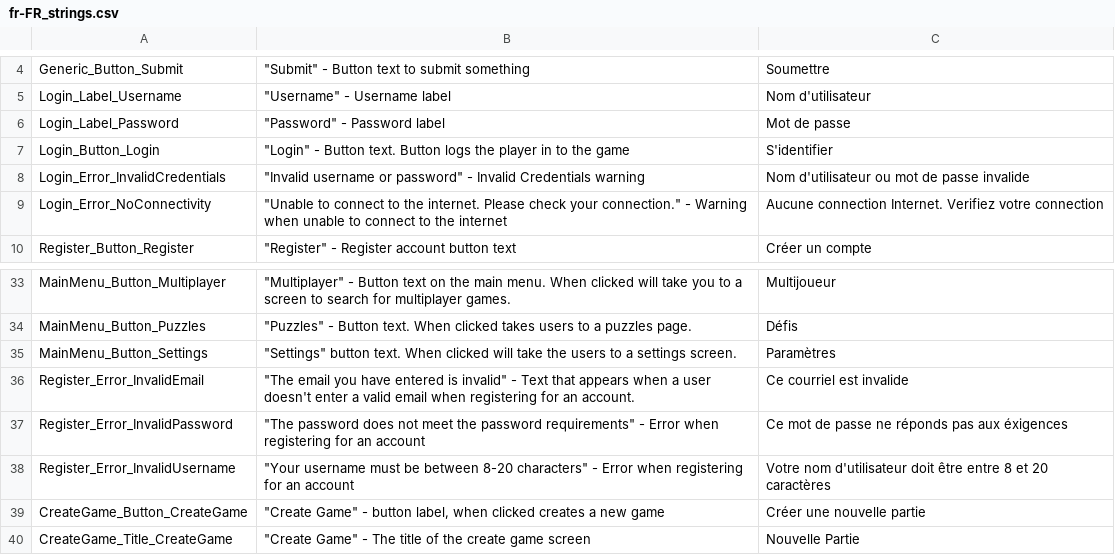
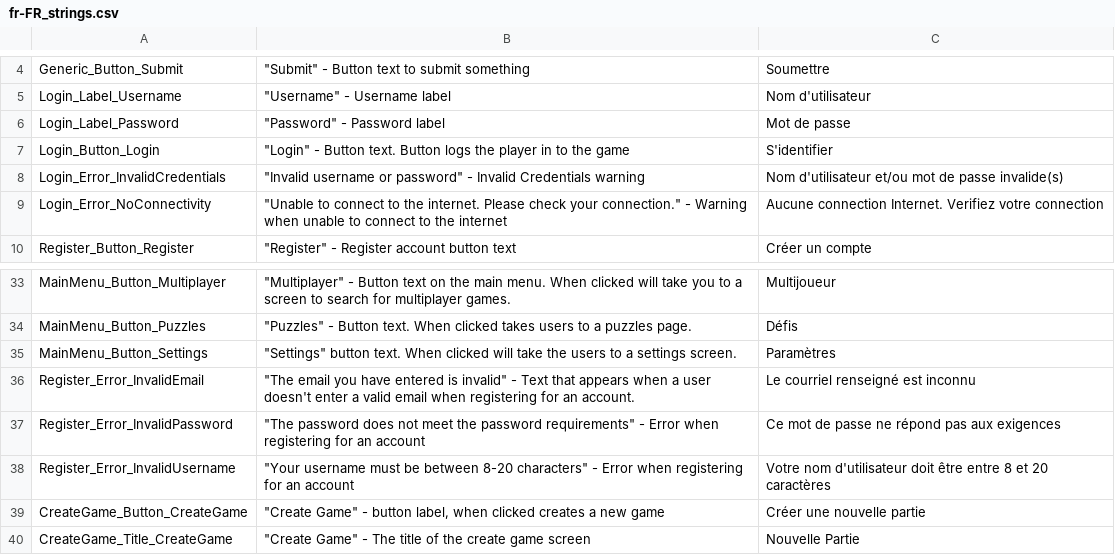
Before and after one commit to Subterfuge-Revived/Remake-Unity, a CSV file: Assets/lang/fr-FR_strings.csv, drawn as a sheet; only a part is shown, gaps mark what is left out.

Commit message:
New translations strings.csv (French)

```diff
--- a/Assets/lang/fr-FR_strings.csv
+++ b/Assets/lang/fr-FR_strings.csv
@@ -7,3 +7,3 @@
 "Login_Button_Login","""Login"" - Button text. Button logs the player in to the game","S'identifier"
-"Login_Error_InvalidCredentials","""Invalid username or password"" - Invalid Credentials warning","Nom d'utilisateur ou mot de passe invalide"
+"Login_Error_InvalidCredentials","""Invalid username or password"" - Invalid Credentials warning","Nom d'utilisateur et/ou mot de passe invalide(s)"
 "Login_Error_NoConnectivity","""Unable to connect to the internet. Please check your connection."" - Warning when unable to connect to the internet","Aucune connection Internet. Verifiez votre connection"
@@ -35,4 +35,4 @@
 "MainMenu_Button_Settings","""Settings"" button text. When clicked will take the users to a settings screen.","Paramètres"
-"Register_Error_InvalidEmail","""The email you have entered is invalid"" - Text that appears when a user doesn't enter a valid email when registering for an account.","Ce courriel est invalide"
-"Register_Error_InvalidPassword","""The password does not meet the password requirements"" - Error when registering for an account","Ce mot de passe ne réponds pas aux éxigences"
+"Register_Error_InvalidEmail","""The email you have entered is invalid"" - Text that appears when a user doesn't enter a valid email when registering for an account.","Le courriel renseigné est inconnu"
+"Register_Error_InvalidPassword","""The password does not meet the password requirements"" - Error when registering for an account","Ce mot de passe ne répond pas aux exigences"
 "Register_Error_InvalidUsername","""Your username must be between 8-20 characters"" - Error when registering for an account","Votre nom d'utilisateur doit être entre 8 et 20 caractères"
```
